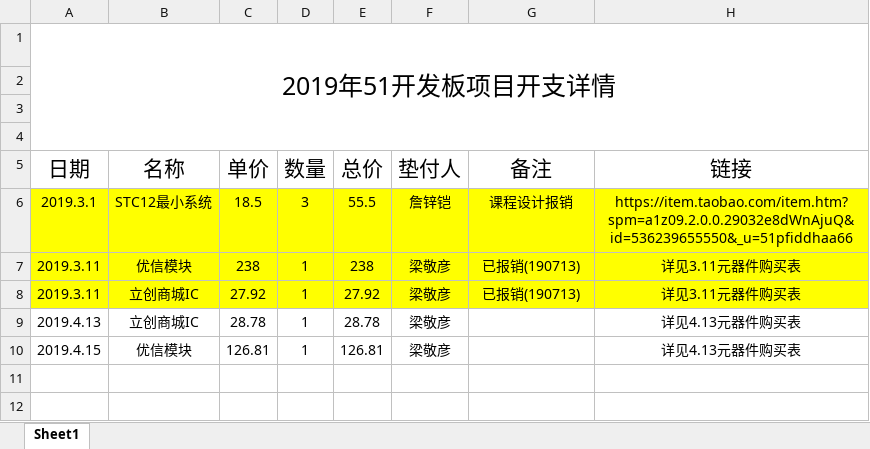
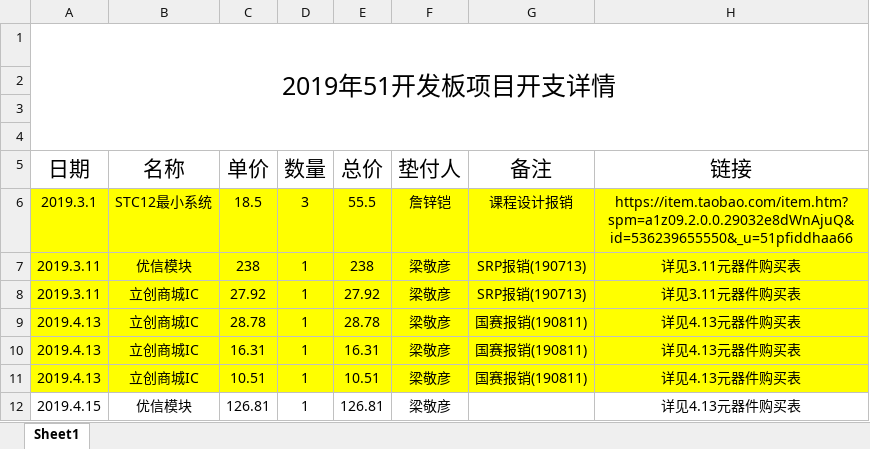
Before and after one commit to ljy980330/51_development_board, an Excel workbook: 开支/总开支情况.xlsx, sheet Sheet1, drawn as a sheet; values as stored, in another font and other column widths than the file's, no borders; the diff names each change by its address in the sheet, - before the commit and + after, or states it on an @@ line.

```diff
--- a/开支/总开支情况.xlsx (sheet Sheet1)
+++ b/开支/总开支情况.xlsx (sheet Sheet1)
-G7:G8 (备注): 已报销(190713)
+G7:G8 (备注): SRP报销(190713)
-A9:H9 fill: none
+A9:H9 fill: #FFFF00
-G9 (备注): (empty)
+G9 (备注): 国赛报销(190811)
+row 10: 2019.4.13 | 立创商城IC | 16.31 | 1 | 16.31 | 梁敬彦 | 国赛报销(190811) | 详见4.13元器件购买表
+row 11: 2019.4.13 | 立创商城IC | 10.51 | 1 | 10.51 | 梁敬彦 | 国赛报销(190811) | 详见4.13元器件购买表
```
Also changed, not shown: 2 other files.
